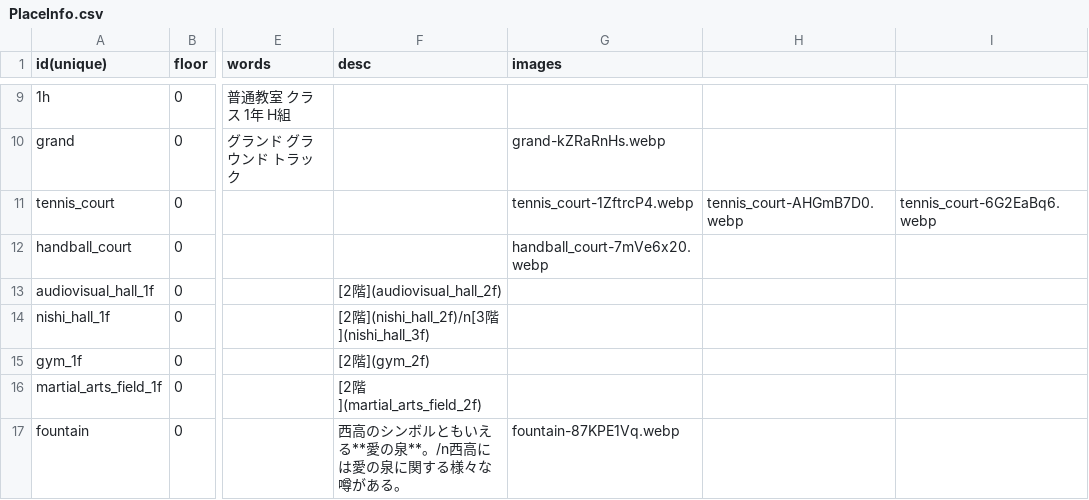
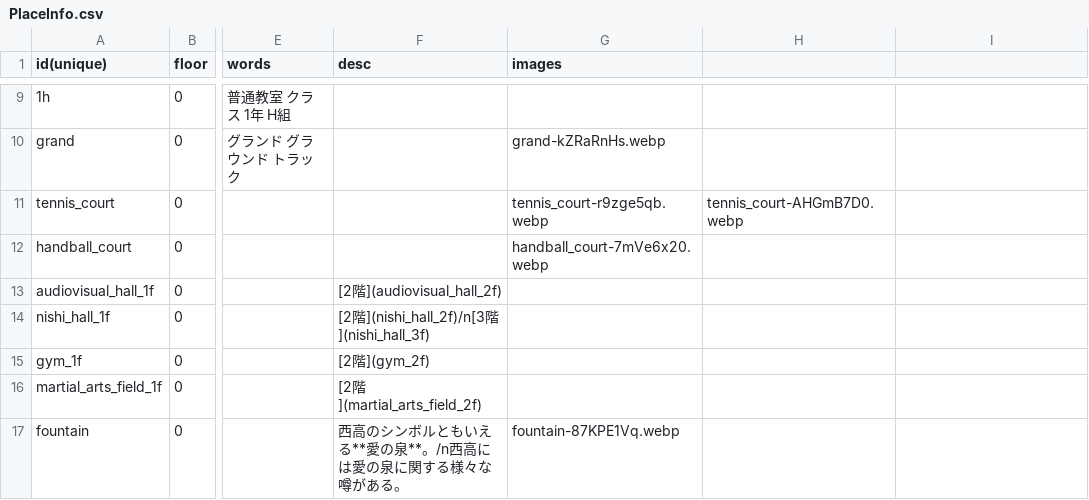
Before and after one commit to nishi-developers/SchoolMaps, a CSV file: MapData/PlaceInfo.csv, drawn as a sheet; only a part is shown, gaps mark what is left out; the diff names each change by its address in the sheet, - before the commit and + after, or states it on an @@ line.

```diff
--- a/MapData/PlaceInfo.csv
+++ b/MapData/PlaceInfo.csv
-G11 (images): tennis_court-1ZftrcP4.webp
+G11 (images): tennis_court-r9zge5qb.webp
-I11: tennis_court-6G2EaBq6.webp
+I11: (empty)
```
Also changed, not shown: 5 other files.
